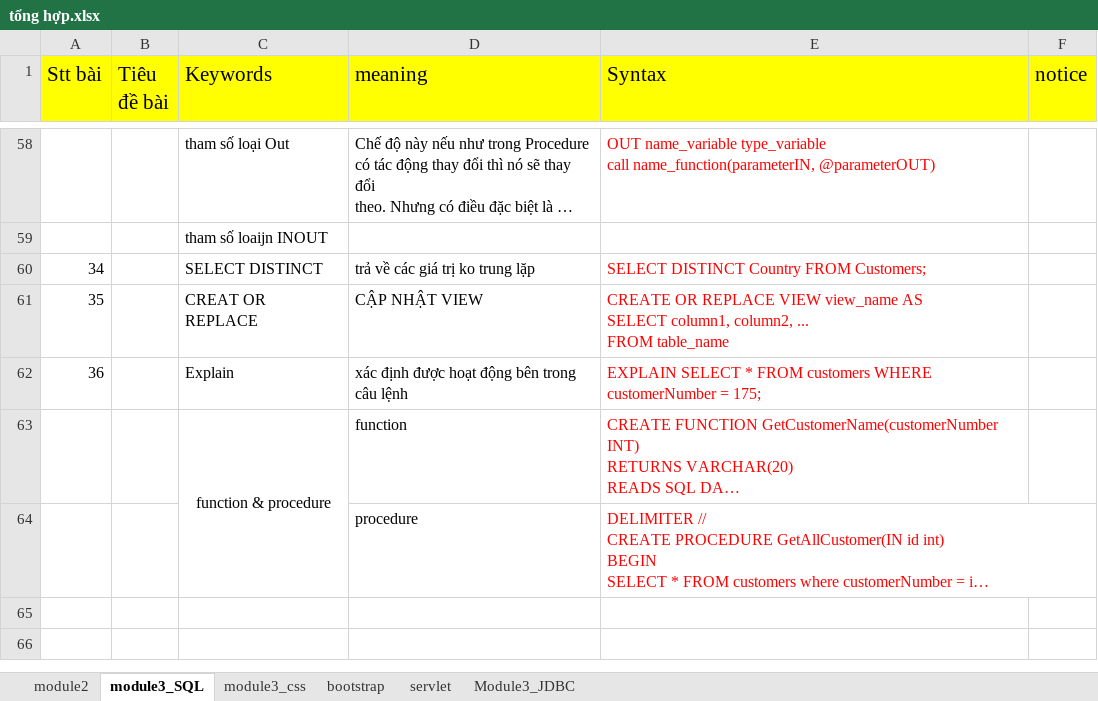
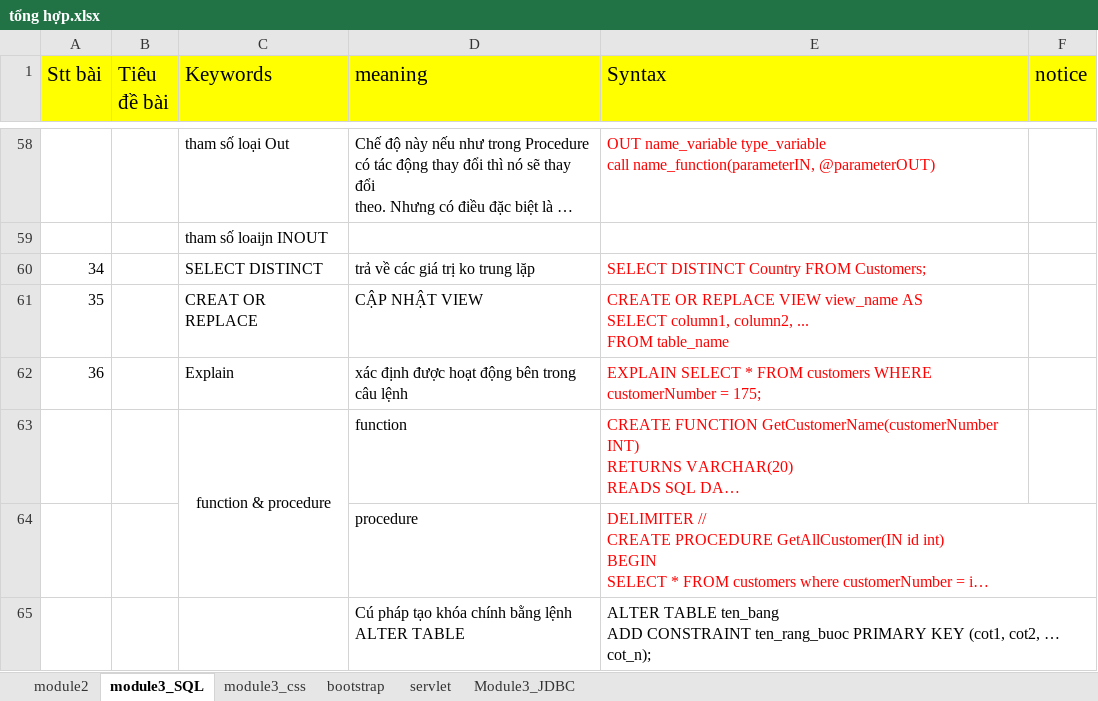
Before and after one commit to vanpersieyolo/module3, an Excel workbook: tổng hợp.xlsx, sheet module3_SQL, drawn as a sheet; only a part is shown, gaps mark what is left out; long unchanged cells end in …; values as stored, in another font and other column widths than the file's, no borders; ↵ is a line break in a cell; the diff covers the shown part only; the diff names each change by its address in the sheet, - before the commit and + after, or states it on an @@ line.

```diff
--- a/tổng hợp.xlsx (sheet module3_SQL)
+++ b/tổng hợp.xlsx (sheet module3_SQL)
+row 65:  |  |  | Cú pháp tạo khóa chính bằng lệnh ↵ ALTER TABLE | ALTER TABLE ten_bang ↵ ADD CONSTRAINT ten_rang_buoc PRIMARY KEY (cot1, cot2, … cot_n);
```
Also changed, not shown: 51 hidden or unhidden rows elsewhere in this sheet, 9 other files.
